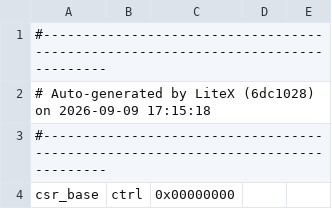
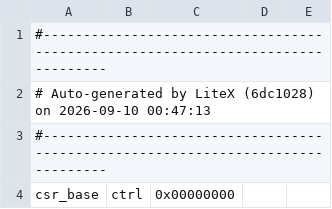
Before and after one commit to Dracnea/PS2-Xilinx-UltrascalePlus, a CSV file: bitstreams/c1100_ps2_iop.csr.csv, drawn as a sheet; only a part is shown; the diff covers the shown part only.

```diff
--- a/bitstreams/c1100_ps2_iop.csr.csv
+++ b/bitstreams/c1100_ps2_iop.csr.csv
@@ -1,3 +1,3 @@
 #--------------------------------------------------------------------------------
-# Auto-generated by LiteX (6dc1028) on 2026-09-09 17:15:18
+# Auto-generated by LiteX (6dc1028) on 2026-09-10 00:47:13
 #--------------------------------------------------------------------------------
```
Also changed, not shown: 17 added rows and 11 edited cells elsewhere in this file, 7 other files.
